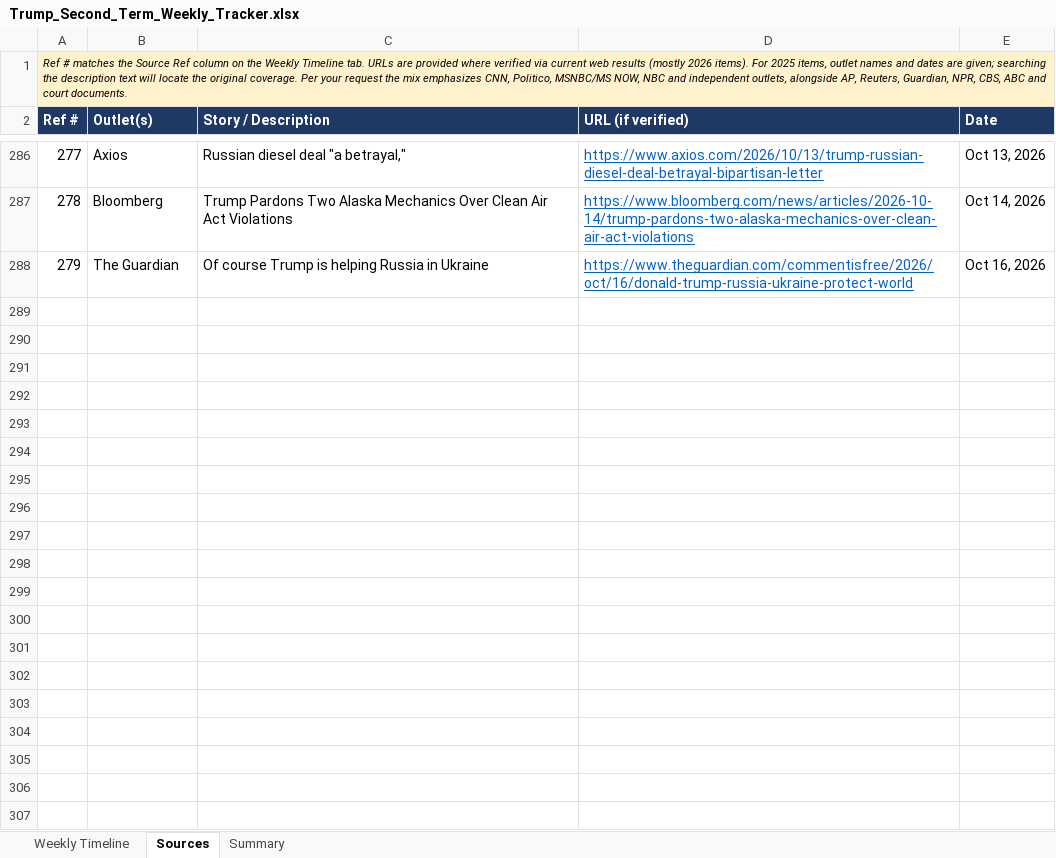
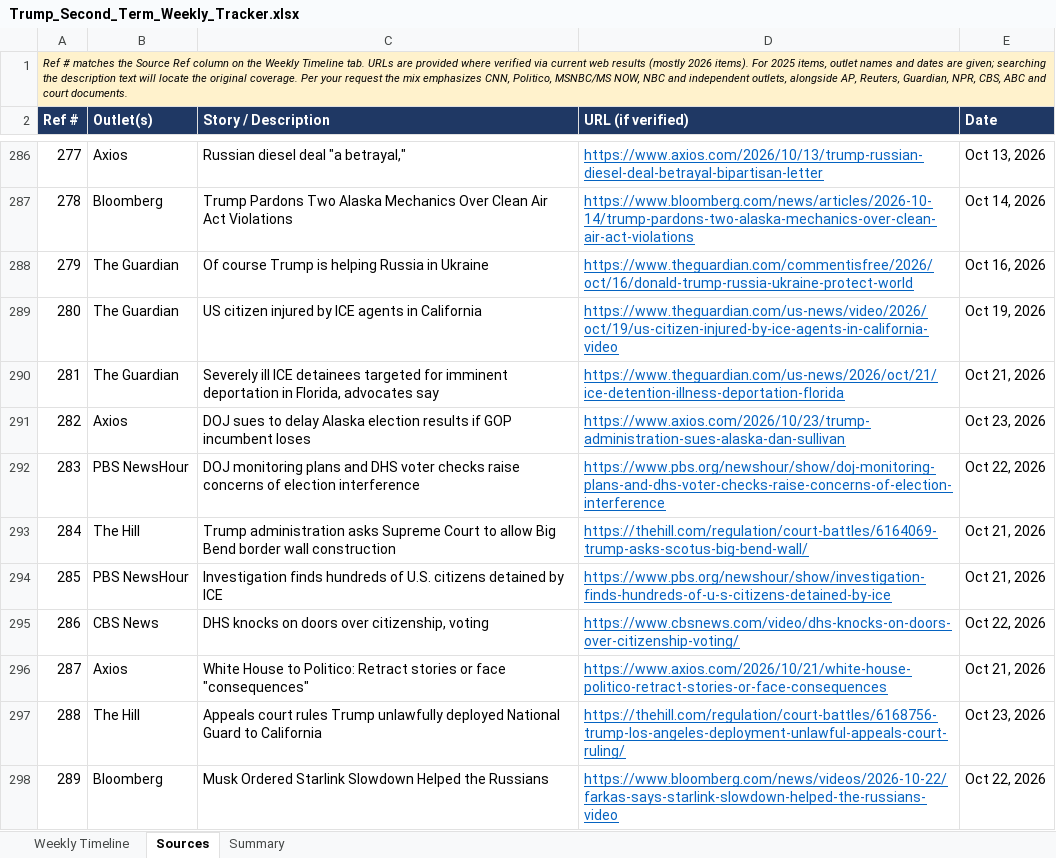
Before and after one commit to APhantomStranger/rights-left, an Excel workbook: data/Trump_Second_Term_Weekly_Tracker.xlsx, sheet Sources, drawn as a sheet; only a part is shown, gaps mark what is left out; values as stored, in another font and other column widths than the file's, no borders; the diff names each change by its address in the sheet, - before the commit and + after, or states it on an @@ line.

```diff
--- a/data/Trump_Second_Term_Weekly_Tracker.xlsx (sheet Sources)
+++ b/data/Trump_Second_Term_Weekly_Tracker.xlsx (sheet Sources)
+row 289: 280 | The Guardian | US citizen injured by ICE agents in California | https://www.theguardian.com/us-news/video/2026/oct/19/us-citizen-injured-by-ice-agents-in-california-video | Oct 19, 2026
+row 290: 281 | The Guardian | Severely ill ICE detainees targeted for imminent deportation in Florida, advocates say | https://www.theguardian.com/us-news/2026/oct/21/ice-detention-illness-deportation-florida | Oct 21, 2026
+row 291: 282 | Axios | DOJ sues to delay Alaska election results if GOP incumbent loses | https://www.axios.com/2026/10/23/trump-administration-sues-alaska-dan-sullivan | Oct 23, 2026
+row 292: 283 | PBS NewsHour | DOJ monitoring plans and DHS voter checks raise concerns of election interference | https://www.pbs.org/newshour/show/doj-monitoring-plans-and-dhs-voter-checks-raise-concerns-of-election-interference | Oct 22, 2026
+row 293: 284 | The Hill | Trump administration asks Supreme Court to allow Big Bend border wall construction | https://thehill.com/regulation/court-battles/6164069-trump-asks-scotus-big-bend-wall/ | Oct 21, 2026
+row 294: 285 | PBS NewsHour | Investigation finds hundreds of U.S. citizens detained by ICE | https://www.pbs.org/newshour/show/investigation-finds-hundreds-of-u-s-citizens-detained-by-ice | Oct 21, 2026
+row 295: 286 | CBS News | DHS knocks on doors over citizenship, voting | https://www.cbsnews.com/video/dhs-knocks-on-doors-over-citizenship-voting/ | Oct 22, 2026
+row 296: 287 | Axios | White House to Politico: Retract stories or face "consequences" | https://www.axios.com/2026/10/21/white-house-politico-retract-stories-or-face-consequences | Oct 21, 2026
+row 297: 288 | The Hill | Appeals court rules Trump unlawfully deployed National Guard to California | https://thehill.com/regulation/court-battles/6168756-trump-los-angeles-deployment-unlawful-appeals-court-ruling/ | Oct 23, 2026
+row 298: 289 | Bloomberg | Musk Ordered Starlink Slowdown Helped the Russians | https://www.bloomberg.com/news/videos/2026-10-22/farkas-says-starlink-slowdown-helped-the-russians-video | Oct 22, 2026
```
Also changed, not shown: sheet Weekly Timeline, sheet Summary, 4 other files.
